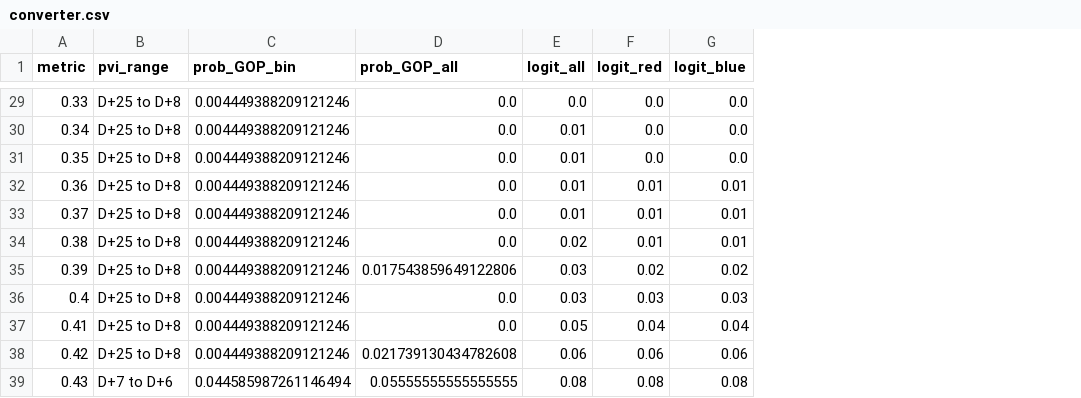
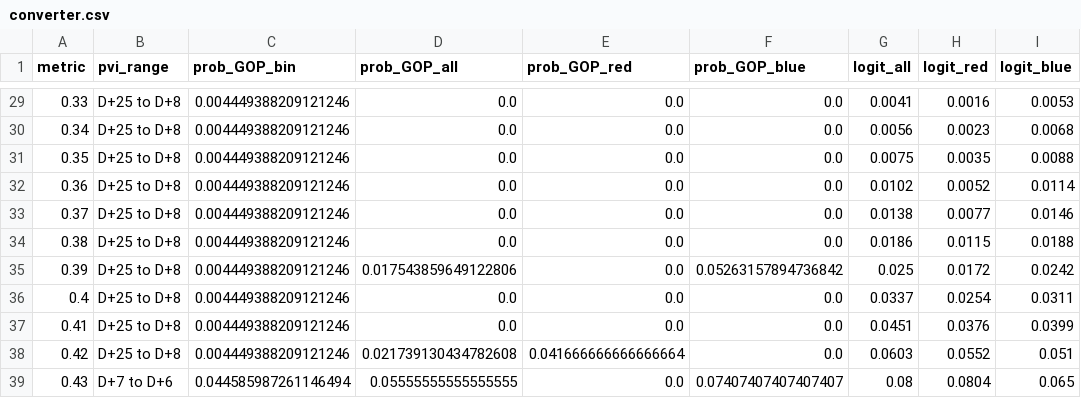
Before and after one commit to xadomatis/redistricting_project, a CSV file: processed/converter.csv, drawn as a sheet; only a part is shown, gaps mark what is left out; addresses are those after the commit; the diff covers the shown part only; the diff names each change by its address in the sheet, - before the commit and + after, or states it on an @@ line.

```diff
--- a/processed/converter.csv
+++ b/processed/converter.csv
+column E (prob_GOP_red), rows 29-39: 0.0 | 0.0 | 0.0 | 0.0 | 0.0 | 0.0 | 0.0 | 0.0 | 0.0 | 0.041666666666666664 | 0.0
+column F (prob_GOP_blue), rows 29-39: 0.0 | 0.0 | 0.0 | 0.0 | 0.0 | 0.0 | 0.05263157894736842 | 0.0 | 0.0 | 0.0 | 0.07407407407407407
-G29 (logit_all): 0.0
+G29 (logit_all): 0.0041
-H29 (logit_red): 0.0
+H29 (logit_red): 0.0016
-I29 (logit_blue): 0.0
+I29 (logit_blue): 0.0053
-G30 (logit_all): 0.01
+G30 (logit_all): 0.0056
-H30 (logit_red): 0.0
+H30 (logit_red): 0.0023
-I30 (logit_blue): 0.0
+I30 (logit_blue): 0.0068
-G31 (logit_all): 0.01
+G31 (logit_all): 0.0075
-H31 (logit_red): 0.0
+H31 (logit_red): 0.0035
-I31 (logit_blue): 0.0
+I31 (logit_blue): 0.0088
-G32 (logit_all): 0.01
+G32 (logit_all): 0.0102
-H32 (logit_red): 0.01
+H32 (logit_red): 0.0052
-I32 (logit_blue): 0.01
+I32 (logit_blue): 0.0114
-G33 (logit_all): 0.01
+G33 (logit_all): 0.0138
-H33 (logit_red): 0.01
+H33 (logit_red): 0.0077
-I33 (logit_blue): 0.01
+I33 (logit_blue): 0.0146
-G34 (logit_all): 0.02
+G34 (logit_all): 0.0186
-H34 (logit_red): 0.01
+H34 (logit_red): 0.0115
-I34 (logit_blue): 0.01
+I34 (logit_blue): 0.0188
-G35 (logit_all): 0.03
+G35 (logit_all): 0.025
-H35 (logit_red): 0.02
+H35 (logit_red): 0.0172
-I35 (logit_blue): 0.02
+I35 (logit_blue): 0.0242
-G36 (logit_all): 0.03
+G36 (logit_all): 0.0337
-H36 (logit_red): 0.03
+H36 (logit_red): 0.0254
-I36 (logit_blue): 0.03
+I36 (logit_blue): 0.0311
-G37 (logit_all): 0.05
+G37 (logit_all): 0.0451
-H37 (logit_red): 0.04
+H37 (logit_red): 0.0376
-I37 (logit_blue): 0.04
+I37 (logit_blue): 0.0399
-G38 (logit_all): 0.06
+G38 (logit_all): 0.0603
-H38 (logit_red): 0.06
+H38 (logit_red): 0.0552
-I38 (logit_blue): 0.06
+I38 (logit_blue): 0.051
-H39 (logit_red): 0.08
+H39 (logit_red): 0.0804
-I39 (logit_blue): 0.08
+I39 (logit_blue): 0.065
```
Also changed, not shown: 157 edited cells elsewhere in this file, app_building/app_data/converter.csv, 9 other files.
